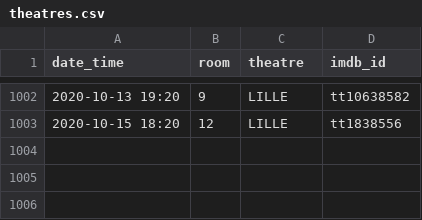
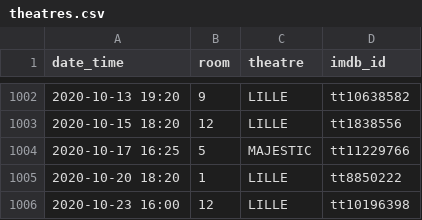
Before and after one commit to mcanouil/imdb_ratings, a CSV file: data/theatres.csv, drawn as a sheet; only a part is shown, gaps mark what is left out.

Commit message:
Update theatres.csv

```diff
--- a/data/theatres.csv
+++ b/data/theatres.csv
@@ -1003 +1003,4 @@ date_time,room,theatre,imdb_id
 2020-10-15 18:20,12,LILLE,tt1838556
+2020-10-17 16:25,5,MAJESTIC,tt11229766
+2020-10-20 18:20,1,LILLE,tt8850222
+2020-10-23 16:00,12,LILLE,tt10196398
```
